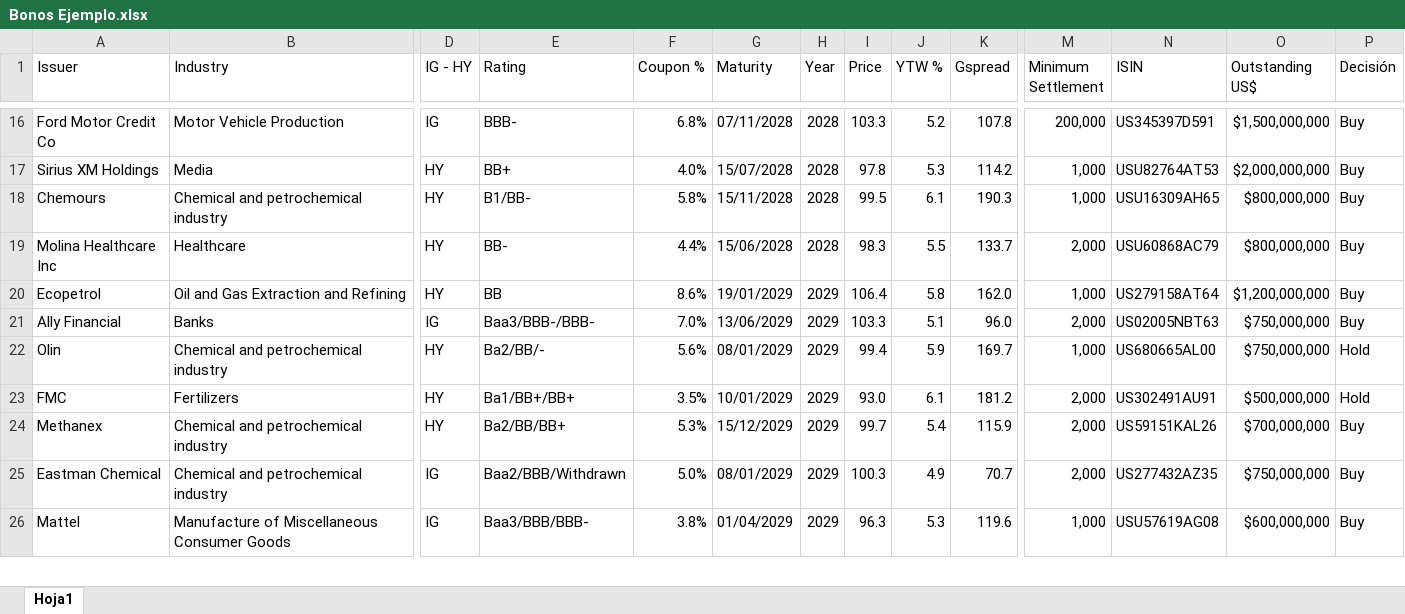
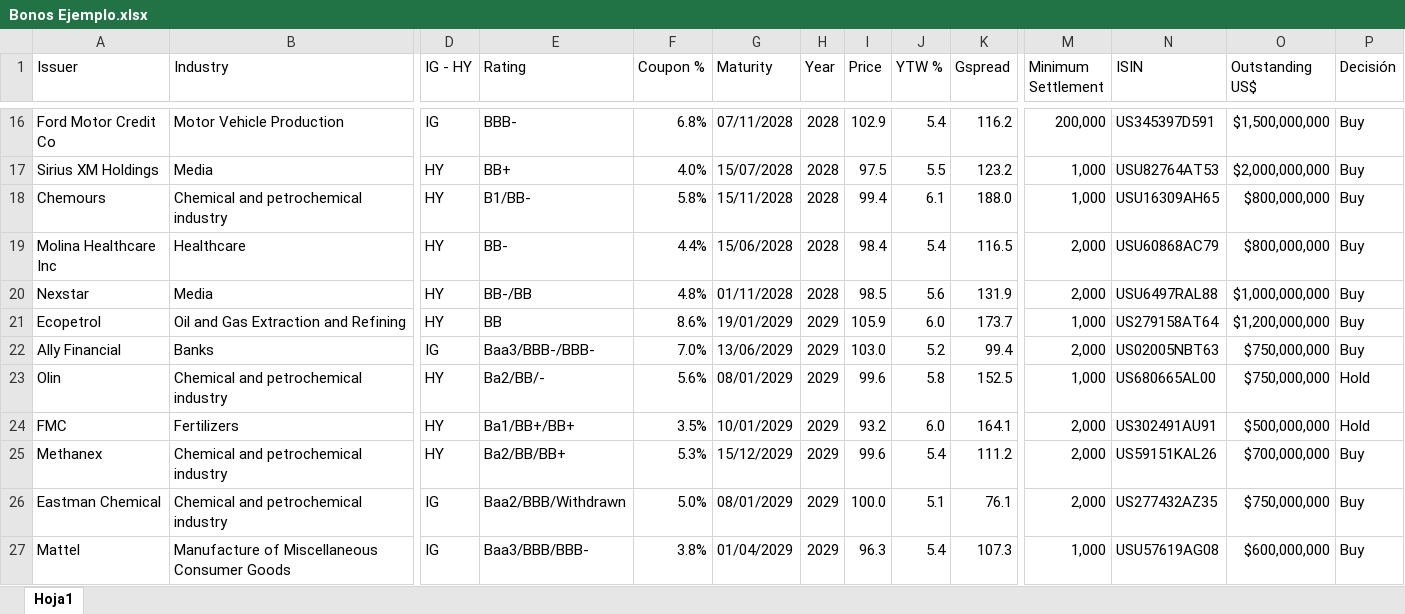
Before and after one commit to MartinFCA/Bonos-FCA, an Excel workbook: Bonos Ejemplo.xlsx, sheet Hoja1, drawn as a sheet; only a part is shown, gaps mark what is left out; values as stored, in another font and other column widths than the file's, no cell formats; conditional formats and table styles not drawn; addresses are those after the commit; rows hold the shown columns only; the diff covers the shown part only; the diff names each change by its address in the sheet, - before the commit and + after, or states it on an @@ line.

```diff
--- a/Bonos Ejemplo.xlsx (sheet Hoja1)
+++ b/Bonos Ejemplo.xlsx (sheet Hoja1)
-I16 (Price): 103.3
+I16 (Price): 102.9
-J16 (YTW %): 5.2
+J16 (YTW %): 5.4
-K16 (Gspread): 107.8
+K16 (Gspread): 116.2
-I17 (Price): 97.8
+I17 (Price): 97.5
-J17 (YTW %): 5.3
+J17 (YTW %): 5.5
-K17 (Gspread): 114.2
+K17 (Gspread): 123.2
-I18 (Price): 99.5
+I18 (Price): 99.4
-K18 (Gspread): 190.3
+K18 (Gspread): 188.0
-I19 (Price): 98.3
+I19 (Price): 98.4
-J19 (YTW %): 5.5
+J19 (YTW %): 5.4
-K19 (Gspread): 133.7
+K19 (Gspread): 116.5
+row 20: Nexstar | Media | HY | BB-/BB | 4.8% | 01/11/2028 | 2028 | 98.5 | 5.6 | 131.9 | 2,000 | USU6497RAL88 | $1,000,000,000 | Buy
-I21 (Price): 106.4
+I21 (Price): 105.9
-J21 (YTW %): 5.8
+J21 (YTW %): 6.0
-K21 (Gspread): 162.0
+K21 (Gspread): 173.7
-I22 (Price): 103.3
+I22 (Price): 103.0
-J22 (YTW %): 5.1
+J22 (YTW %): 5.2
-K22 (Gspread): 96.0
+K22 (Gspread): 99.4
-I23 (Price): 99.4
+I23 (Price): 99.6
-J23 (YTW %): 5.9
+J23 (YTW %): 5.8
-K23 (Gspread): 169.7
+K23 (Gspread): 152.5
-I24 (Price): 93.0
+I24 (Price): 93.2
-J24 (YTW %): 6.1
+J24 (YTW %): 6.0
-K24 (Gspread): 181.2
+K24 (Gspread): 164.1
-I25 (Price): 99.7
+I25 (Price): 99.6
-K25 (Gspread): 115.9
+K25 (Gspread): 111.2
-I26 (Price): 100.3
+I26 (Price): 100.0
-J26 (YTW %): 4.9
+J26 (YTW %): 5.1
-K26 (Gspread): 70.7
+K26 (Gspread): 76.1
-J27 (YTW %): 5.3
+J27 (YTW %): 5.4
-K27 (Gspread): 119.6
+K27 (Gspread): 107.3
```
Also changed, not shown: 3 added rows, 3 removed rows and 156 edited cells elsewhere in this sheet, cell formats, ETF.xlsx.
